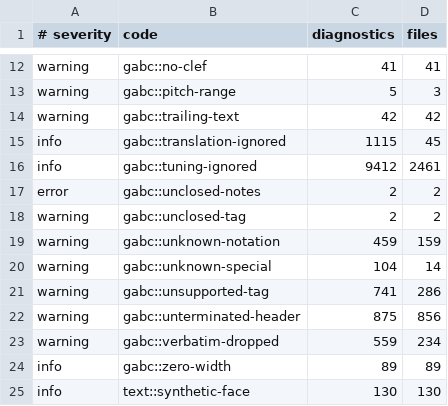
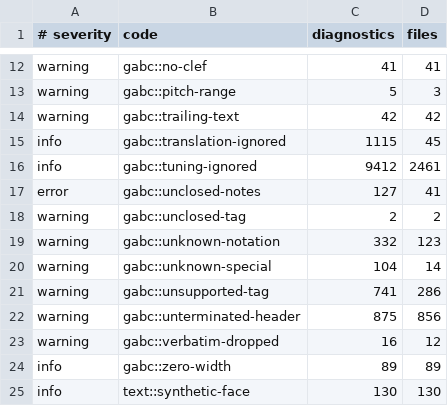
Before and after one commit to orthodoxwest/neuma, a TSV file: tools/corpus/gregobase-counts.tsv, drawn as a sheet; only a part is shown, gaps mark what is left out.

Commit message:
Rendering polish: lyric clearance, Gregorio's breaks, cleaner text (#23)
Lyrics clear the notes above them column by column from real ink, with no note/lyric collisions across GregoBase at 300-1200. Line breaks weigh word ends and bars as GregorioTeX does (47% of its breaks matched, against 35%). Notes are spaced by their heads; ledger lines are GregorioTeX's length, joined at set positions and stopped short of accidentals. Empty trailing staves, clipped custos, misplaced initials, verbatim TeX, slashed A, small caps and soft hyphens are fixed. Layout is about 14% faster than before. Reviewed adversarially over three rounds.

```diff
--- a/tools/corpus/gregobase-counts.tsv
+++ b/tools/corpus/gregobase-counts.tsv
@@ -16,5 +16,5 @@ info	gabc::translation-ignored	1115	45
 info	gabc::tuning-ignored	9412	2461
-error	gabc::unclosed-notes	2	2
+error	gabc::unclosed-notes	127	41
 warning	gabc::unclosed-tag	2	2
-warning	gabc::unknown-notation	459	159
+warning	gabc::unknown-notation	332	123
 warning	gabc::unknown-special	104	14
@@ -22,3 +22,3 @@ warning	gabc::unsupported-tag	741	286
 warning	gabc::unterminated-header	875	856
-warning	gabc::verbatim-dropped	559	234
+warning	gabc::verbatim-dropped	16	12
 info	gabc::zero-width	89	89
```
Also changed, not shown: 55 other files.
